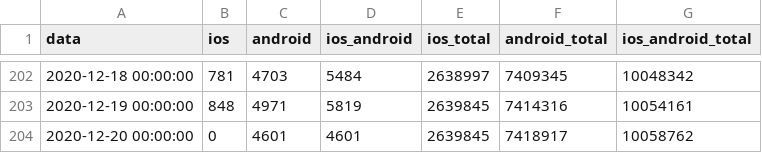
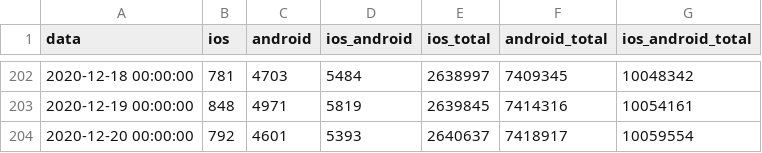
Before and after one commit to immuni-app/immuni-dashboard-data, a CSV file: dati/andamento-download.csv, drawn as a sheet; only a part is shown, gaps mark what is left out.

```diff
--- a/dati/andamento-download.csv
+++ b/dati/andamento-download.csv
@@ -203,2 +203,2 @@ data,ios,android,ios_android,ios_total,android_total,ios_android_total
 2020-12-19 00:00:00,848,4971,5819,2639845,7414316,10054161
-2020-12-20 00:00:00,0,4601,4601,2639845,7418917,10058762
+2020-12-20 00:00:00,792,4601,5393,2640637,7418917,10059554
```
Also changed, not shown: dati/andamento-dati-nazionali.csv, dati/andamento-settimanale-dati-regionali-latest.csv, 5 other files.
